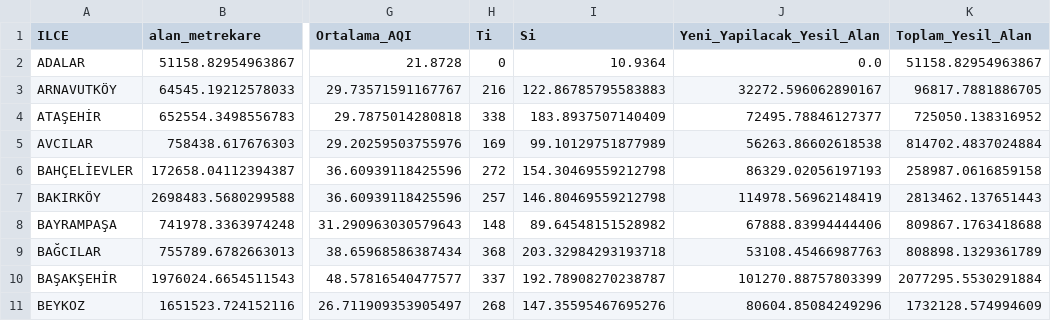
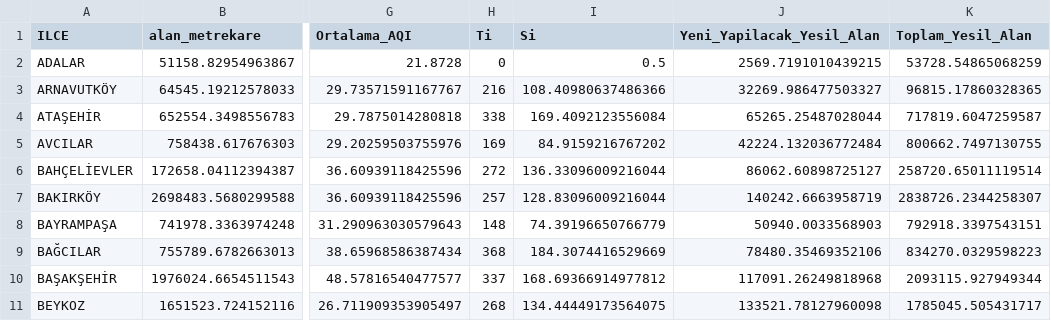
Before and after one commit to itu-itis24-doganne23/Optimization-Project, a CSV file: optimum_yesil_alan_sonuclari.csv, drawn as a sheet; only a part is shown, gaps mark what is left out; the diff covers the shown part only; the diff names each change by its address in the sheet, - before the commit and + after, or states it on an @@ line.

```diff
--- a/optimum_yesil_alan_sonuclari.csv
+++ b/optimum_yesil_alan_sonuclari.csv
-I2 (Si): 10.9364
+I2 (Si): 0.5
-J2 (Yeni_Yapilacak_Yesil_Alan): 0.0
+J2 (Yeni_Yapilacak_Yesil_Alan): 2569.7191010439215
-K2 (Toplam_Yesil_Alan): 51158.82954963867
+K2 (Toplam_Yesil_Alan): 53728.54865068259
-I3 (Si): 122.86785795583883
+I3 (Si): 108.40980637486366
-J3 (Yeni_Yapilacak_Yesil_Alan): 32272.596062890167
+J3 (Yeni_Yapilacak_Yesil_Alan): 32269.986477503327
-K3 (Toplam_Yesil_Alan): 96817.7881886705
+K3 (Toplam_Yesil_Alan): 96815.17860328365
-I4 (Si): 183.8937507140409
+I4 (Si): 169.4092123556084
-J4 (Yeni_Yapilacak_Yesil_Alan): 72495.78846127377
+J4 (Yeni_Yapilacak_Yesil_Alan): 65265.25487028044
-K4 (Toplam_Yesil_Alan): 725050.138316952
+K4 (Toplam_Yesil_Alan): 717819.6047259587
-I5 (Si): 99.10129751877989
+I5 (Si): 84.9159216767202
-J5 (Yeni_Yapilacak_Yesil_Alan): 56263.86602618538
+J5 (Yeni_Yapilacak_Yesil_Alan): 42224.132036772484
-K5 (Toplam_Yesil_Alan): 814702.4837024884
+K5 (Toplam_Yesil_Alan): 800662.7497130755
-I6 (Si): 154.30469559212798
+I6 (Si): 136.33096009216044
-J6 (Yeni_Yapilacak_Yesil_Alan): 86329.02056197193
+J6 (Yeni_Yapilacak_Yesil_Alan): 86062.60898725127
-K6 (Toplam_Yesil_Alan): 258987.0616859158
+K6 (Toplam_Yesil_Alan): 258720.65011119514
-I7 (Si): 146.80469559212798
+I7 (Si): 128.83096009216044
-J7 (Yeni_Yapilacak_Yesil_Alan): 114978.56962148419
+J7 (Yeni_Yapilacak_Yesil_Alan): 140242.6663958719
-K7 (Toplam_Yesil_Alan): 2813462.137651443
+K7 (Toplam_Yesil_Alan): 2838726.2344258307
-I8 (Si): 89.64548151528982
+I8 (Si): 74.39196650766779
-J8 (Yeni_Yapilacak_Yesil_Alan): 67888.83994444406
+J8 (Yeni_Yapilacak_Yesil_Alan): 50940.0033568903
-K8 (Toplam_Yesil_Alan): 809867.1763418688
+K8 (Toplam_Yesil_Alan): 792918.3397543151
-I9 (Si): 203.32984293193718
+I9 (Si): 184.3074416529669
-J9 (Yeni_Yapilacak_Yesil_Alan): 53108.45466987763
+J9 (Yeni_Yapilacak_Yesil_Alan): 78480.35469352106
-K9 (Toplam_Yesil_Alan): 808898.1329361789
+K9 (Toplam_Yesil_Alan): 834270.0329598223
-I10 (Si): 192.78908270238787
+I10 (Si): 168.69366914977812
-J10 (Yeni_Yapilacak_Yesil_Alan): 101270.88757803399
+J10 (Yeni_Yapilacak_Yesil_Alan): 117091.26249818968
-K10 (Toplam_Yesil_Alan): 2077295.5530291884
+K10 (Toplam_Yesil_Alan): 2093115.927949344
-I11 (Si): 147.35595467695276
+I11 (Si): 134.44449173564075
-J11 (Yeni_Yapilacak_Yesil_Alan): 80604.85084249296
+J11 (Yeni_Yapilacak_Yesil_Alan): 133521.78127960098
-K11 (Toplam_Yesil_Alan): 1732128.574994609
+K11 (Toplam_Yesil_Alan): 1785045.505431717
```
Also changed, not shown: 87 edited cells elsewhere in this file, 2 other files.
